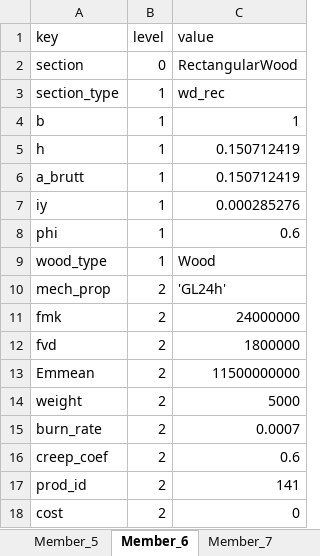
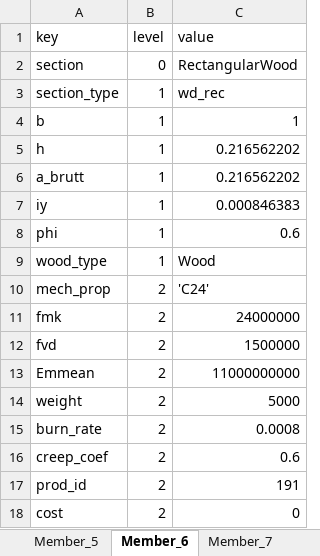
Before and after one commit to gat-dse/StustainabilityDrivenStructuralDesign, an Excel workbook: Resultate/Members_wd_rec.xlsx, sheet Member_6, drawn as a sheet; only a part is shown; values as stored, in another font and other column widths than the file's, no borders; the diff covers the shown part only; the diff names each change by its address in the sheet, - before the commit and + after, or states it on an @@ line.

```diff
--- a/Resultate/Members_wd_rec.xlsx (sheet Member_6)
+++ b/Resultate/Members_wd_rec.xlsx (sheet Member_6)
-C5:C6 (value): 0.150712419
+C5:C6 (value): 0.216562202
-C7 (value): 0.000285276
+C7 (value): 0.000846383
-C10 (value): 'GL24h'
+C10 (value): 'C24'
-C12 (value): 1800000
+C12 (value): 1500000
-C13 (value): 11500000000
+C13 (value): 11000000000
-C15 (value): 0.0007
+C15 (value): 0.0008
-C17 (value): 141
+C17 (value): 191
```
Also changed, not shown: 36 edited cells elsewhere in this sheet, sheet Member_4, sheet Member_8, sheet Member_7, sheet Member_1, sheet Member_3, sheet Member_5, 1 more sheet, other sheet tabs, 260513_Betonartikel/Results/Members_simple_rc_rec_150_var_clean.xlsx, 260513_Betonartikel/Results/Members_simple_rc_rib_150_clean.xlsx, 37 other files.
